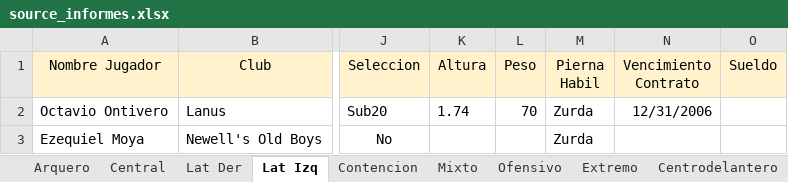
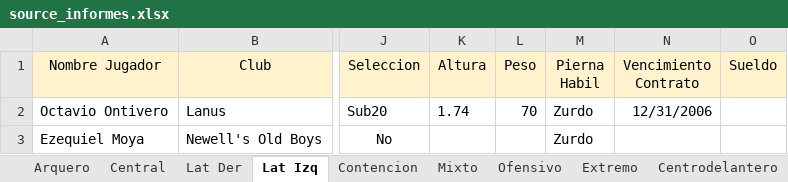
Before and after one commit to ipastore/scouting, an Excel workbook: data/source_informes.xlsx, sheet Lat Izq, drawn as a sheet; only a part is shown, gaps mark what is left out; values as stored, in another font and other column widths than the file's, no borders; the diff names each change by its address in the sheet, - before the commit and + after, or states it on an @@ line.

```diff
--- a/data/source_informes.xlsx (sheet Lat Izq)
+++ b/data/source_informes.xlsx (sheet Lat Izq)
-M2:M3 (Pierna Habil): Zurda
+M2:M3 (Pierna Habil): Zurdo
```
Also changed, not shown: sheet Central, sheet Extremo, sheet Ofensivo, sheet Mixto.
